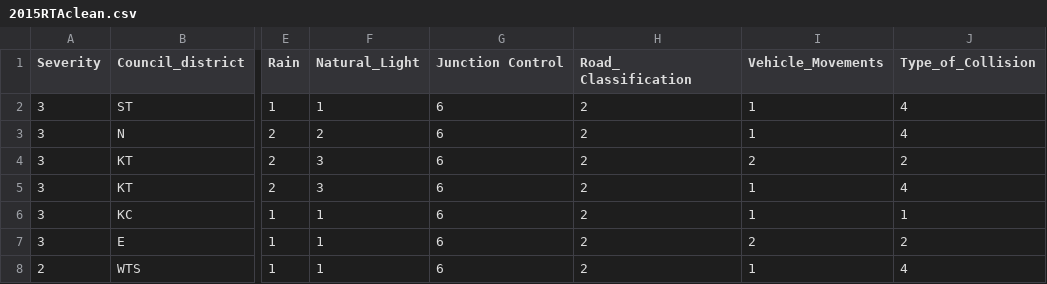
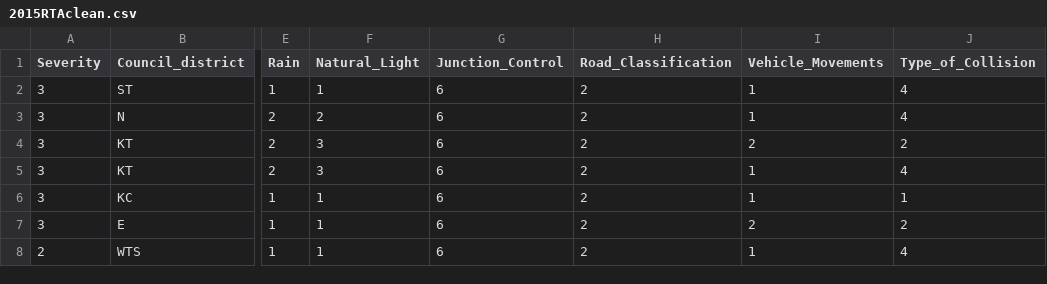
Before and after one commit to mathepid/RcourseSemWinter2017, a CSV file: 2015RTAclean.csv, drawn as a sheet; only a part is shown, gaps mark what is left out; the diff names each change by its address in the sheet, - before the commit and + after, or states it on an @@ line.

Commit message:
Update 2015RTAclean.csv

```diff
--- a/2015RTAclean.csv
+++ b/2015RTAclean.csv
-G1: Junction Control
+G1: Junction_Control
-H1: Road_ Classification
+H1: Road_Classification
```
